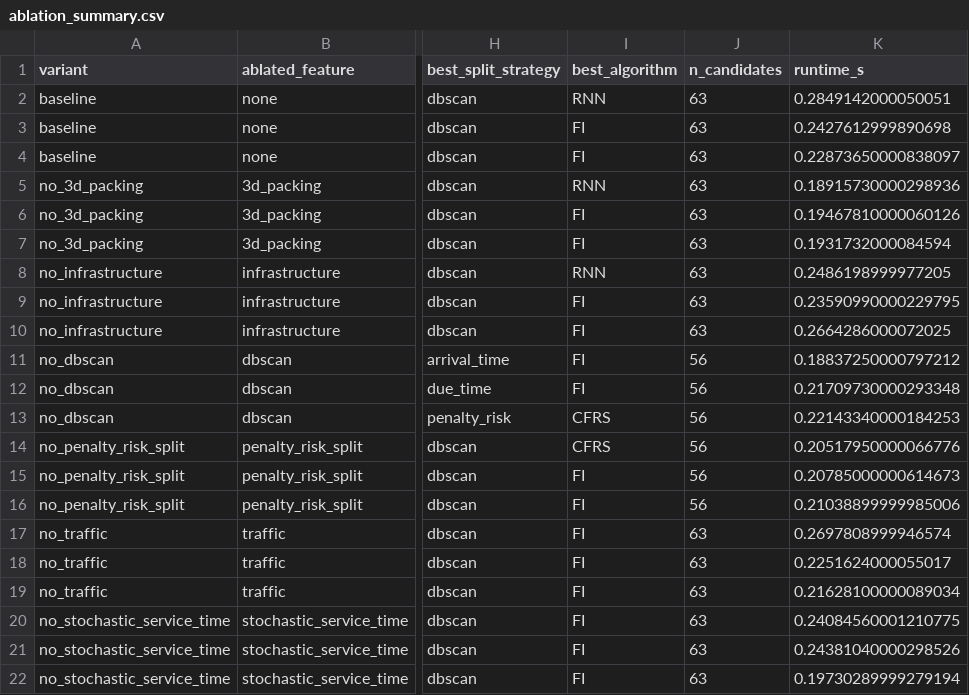
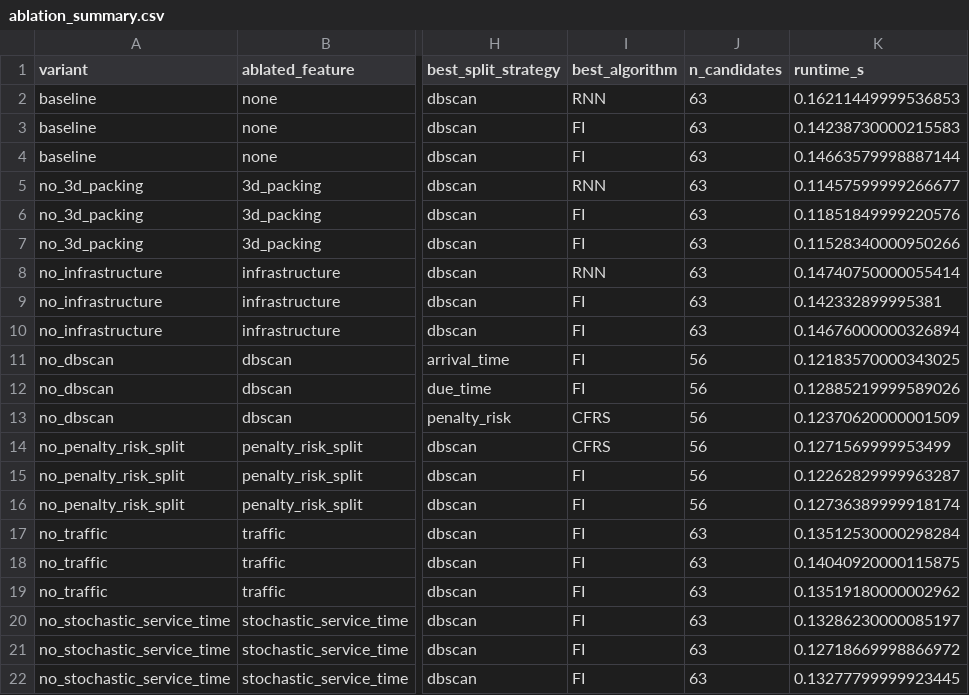
Before and after one commit to Madhan-KJ/Trajecta, a CSV file: results/ablation_summary.csv, drawn as a sheet; only a part is shown, gaps mark what is left out; the diff names each change by its address in the sheet, - before the commit and + after, or states it on an @@ line.

```diff
--- a/results/ablation_summary.csv
+++ b/results/ablation_summary.csv
-K2 (runtime_s): 0.2849142000050051
+K2 (runtime_s): 0.16211449999536853
-K3 (runtime_s): 0.2427612999890698
+K3 (runtime_s): 0.14238730000215583
-K4 (runtime_s): 0.22873650000838097
+K4 (runtime_s): 0.14663579998887144
-K5 (runtime_s): 0.18915730000298936
+K5 (runtime_s): 0.11457599999266677
-K6 (runtime_s): 0.19467810000060126
+K6 (runtime_s): 0.11851849999220576
-K7 (runtime_s): 0.1931732000084594
+K7 (runtime_s): 0.11528340000950266
-K8 (runtime_s): 0.2486198999977205
+K8 (runtime_s): 0.14740750000055414
-K9 (runtime_s): 0.23590990000229795
+K9 (runtime_s): 0.142332899995381
-K10 (runtime_s): 0.2664286000072025
+K10 (runtime_s): 0.14676000000326894
-K11 (runtime_s): 0.18837250000797212
+K11 (runtime_s): 0.12183570000343025
-K12 (runtime_s): 0.21709730000293348
+K12 (runtime_s): 0.12885219999589026
-K13 (runtime_s): 0.22143340000184253
+K13 (runtime_s): 0.12370620000001509
-K14 (runtime_s): 0.20517950000066776
+K14 (runtime_s): 0.1271569999953499
-K15 (runtime_s): 0.20785000000614673
+K15 (runtime_s): 0.12262829999963287
-K16 (runtime_s): 0.21038899999985006
+K16 (runtime_s): 0.12736389999918174
-K17 (runtime_s): 0.2697808999946574
+K17 (runtime_s): 0.13512530000298284
-K18 (runtime_s): 0.2251624000055017
+K18 (runtime_s): 0.14040920000115875
-K19 (runtime_s): 0.21628100000089034
+K19 (runtime_s): 0.13519180000002962
-K20 (runtime_s): 0.24084560001210775
+K20 (runtime_s): 0.13286230000085197
-K21 (runtime_s): 0.24381040000298526
+K21 (runtime_s): 0.12718669998866972
-K22 (runtime_s): 0.19730289999279194
+K22 (runtime_s): 0.13277799999923445
```
Also changed, not shown: results/benchmark_algorithm_runs.csv, results/benchmark_algorithm_summary.csv, 14 other files.
